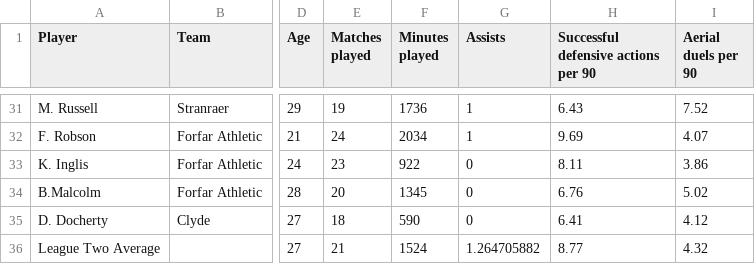
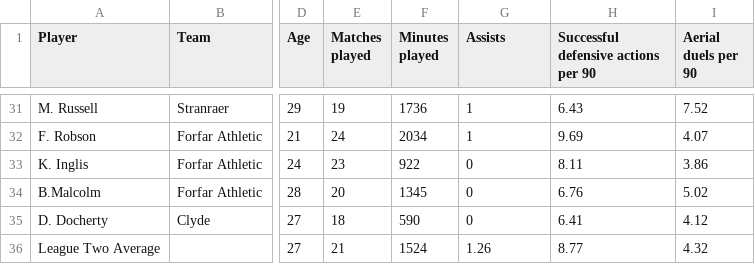
Before and after one commit to amalpanwar/ElginCityFC, a CSV file: CM_ElginFC.csv, drawn as a sheet; only a part is shown, gaps mark what is left out; the diff names each change by its address in the sheet, - before the commit and + after, or states it on an @@ line.

Commit message:
Update CM_ElginFC.csv

```diff
--- a/CM_ElginFC.csv
+++ b/CM_ElginFC.csv
-G36 (Assists): 1.264705882
+G36 (Assists): 1.26
```
